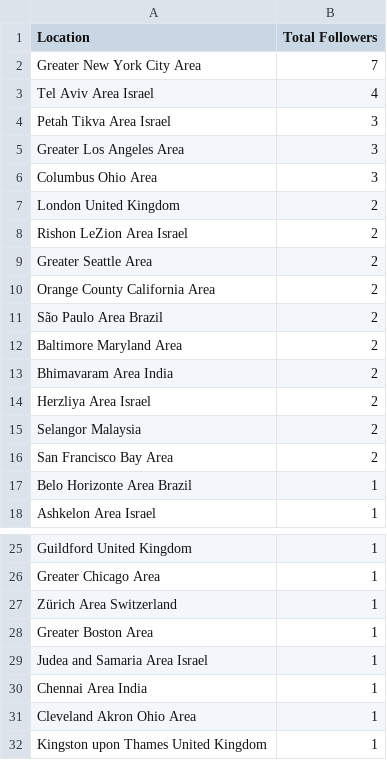
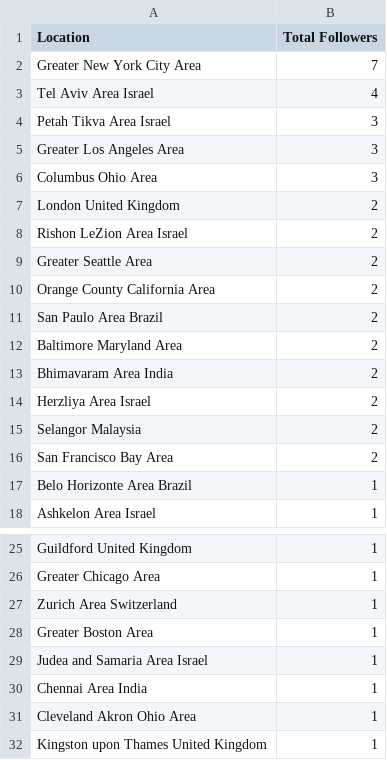
Before and after one commit to Humayrakausar/Data_Science, a CSV file: CynergyAPPfollowers.csv, drawn as a sheet; only a part is shown, gaps mark what is left out; the diff names each change by its address in the sheet, - before the commit and + after, or states it on an @@ line.

Commit message:
Update CynergyAPPfollowers.csv

```diff
--- a/CynergyAPPfollowers.csv
+++ b/CynergyAPPfollowers.csv
-A11 (Location): São Paulo Area Brazil
+A11 (Location): San Paulo Area Brazil
-A27 (Location): Zürich Area Switzerland
+A27 (Location): Zurich Area Switzerland
```
